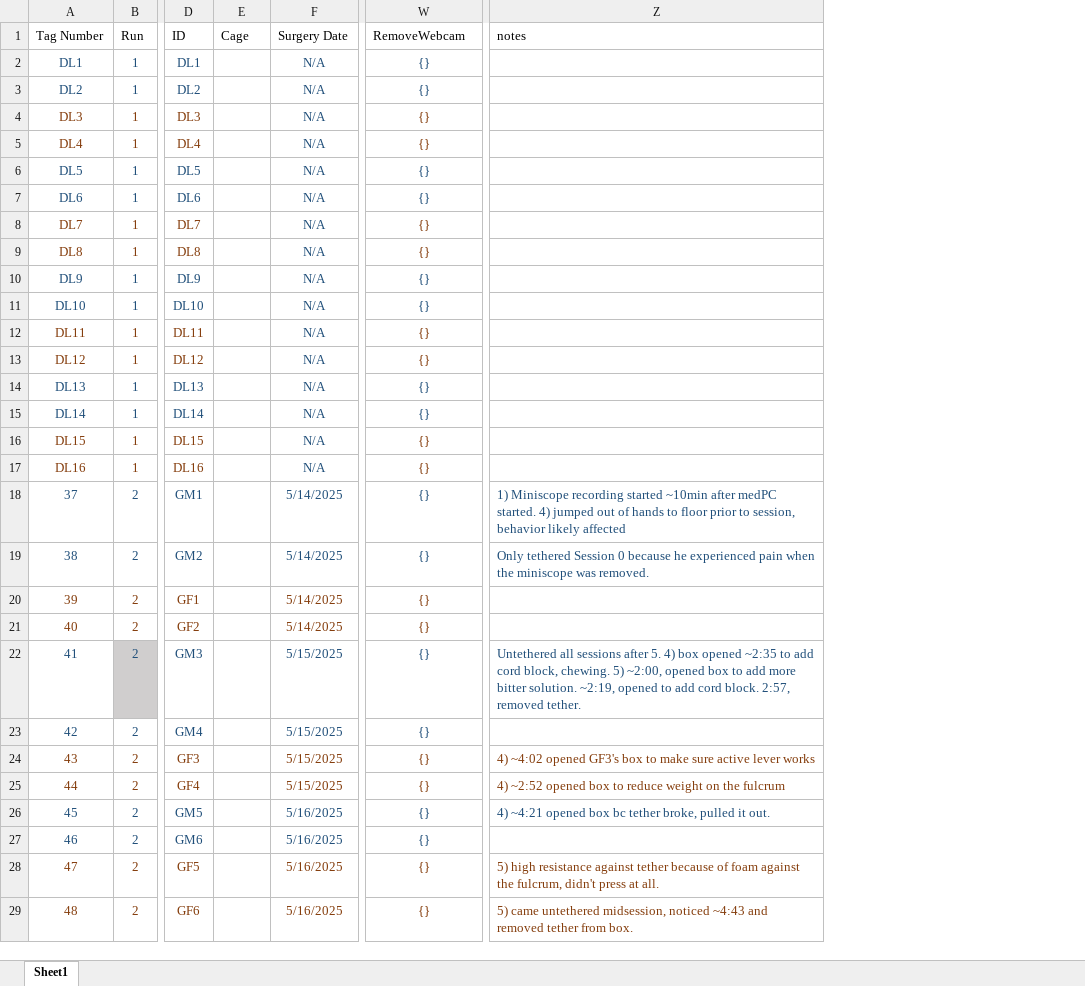
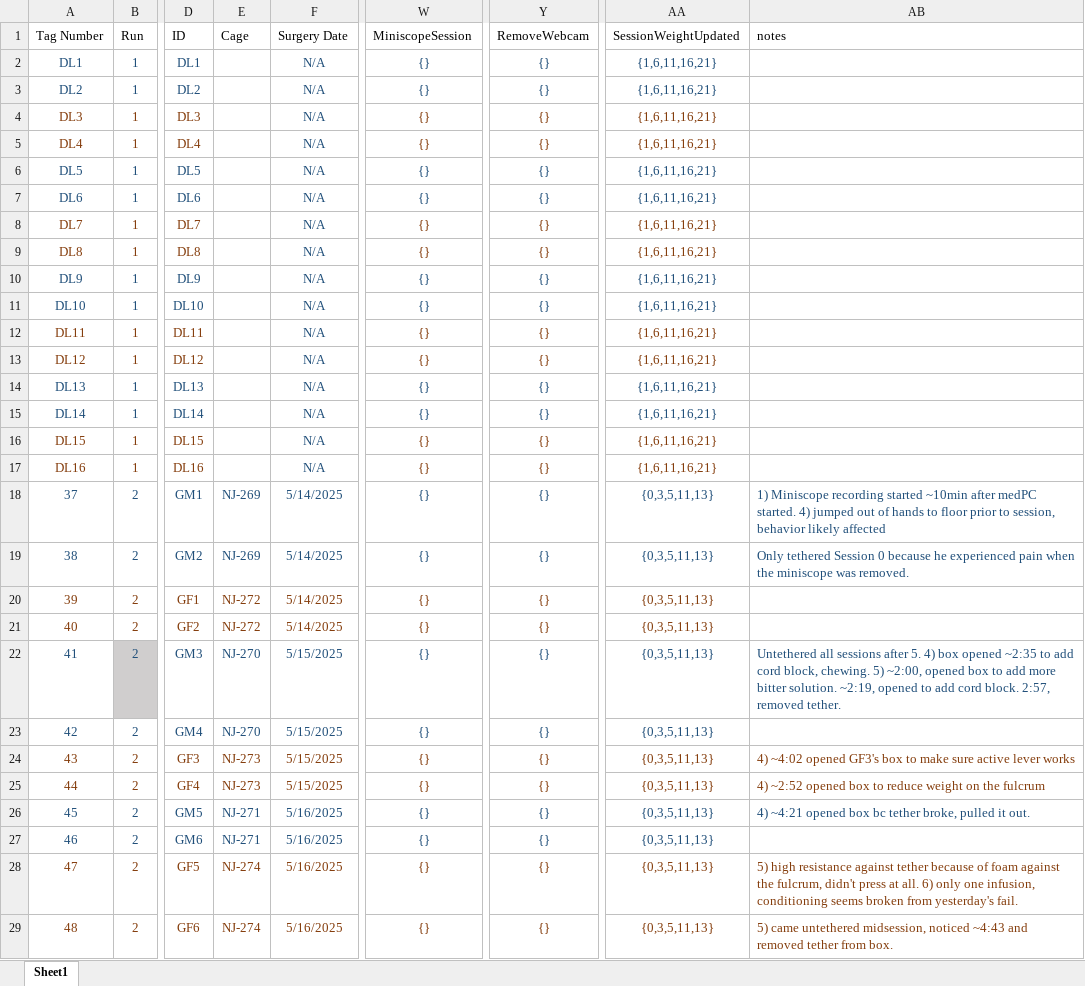
Before and after one commit to schleuf/CoffeyBehavior_Rat_Dulaglutide, an Excel workbook: Coffey Dula Master Key.xlsx, sheet Sheet1, drawn as a sheet; only a part is shown, gaps mark what is left out; values as stored, in another font and other column widths than the file's, no borders; table styles not drawn; addresses are those after the commit; the diff names each change by its address in the sheet, - before the commit and + after, or states it on an @@ line.

```diff
--- a/Coffey Dula Master Key.xlsx (sheet Sheet1)
+++ b/Coffey Dula Master Key.xlsx (sheet Sheet1)
+column Y (RemoveWebcam), rows 2-29: all {}
+column AA (SessionWeightUpdated), rows 2-29: {1,6,11,16,21} | {1,6,11,16,21} | {1,6,11,16,21} | {1,6,11,16,21} | {1,6,11,16,21} | {1,6,11,16,21} | {1,6,11,16,21} | {1,6,11,16,21} | {1,6,11,16,21} | {1,6,11,16,21} | {1,6,11,16,21} | {1,6,11,16,21} | {1,6,11,16,21} | {1,6,11,16,21} | {1,6,11,16,21} | {1,6,11,16,21} | {0,3,5,11,13} | {0,3,5,11,13} | {0,3,5,11,13} | {0,3,5,11,13} | {0,3,5,11,13} | {0,3,5,11,13} | {0,3,5,11,13} | {0,3,5,11,13} | {0,3,5,11,13} | {0,3,5,11,13} | {0,3,5,11,13} | {0,3,5,11,13}
-W1: RemoveWebcam
+W1: MiniscopeSession
-E18:E19 (Cage): (empty)
+E18:E19 (Cage): NJ-269
-E20:E21 (Cage): (empty)
+E20:E21 (Cage): NJ-272
-E22:E23 (Cage): (empty)
+E22:E23 (Cage): NJ-270
-E24:E25 (Cage): (empty)
+E24:E25 (Cage): NJ-273
-E26:E27 (Cage): (empty)
+E26:E27 (Cage): NJ-271
-E28:E29 (Cage): (empty)
+E28:E29 (Cage): NJ-274
-AB28 (notes): …at all.
+AB28 (notes): …at all. 6) only one infusion, conditioning seems broken from yesterday's fail.
```
Also changed, not shown: Outputs/Exp_ER_Run_1_exclusions/Behavior Tables/run_1_exp_ER_GroupStats.xlsx, Outputs/Exp_ER_Run_1_exclusions/Behavior Tables/run_1_exp_ER_inputData.xlsx, 47 other files.
